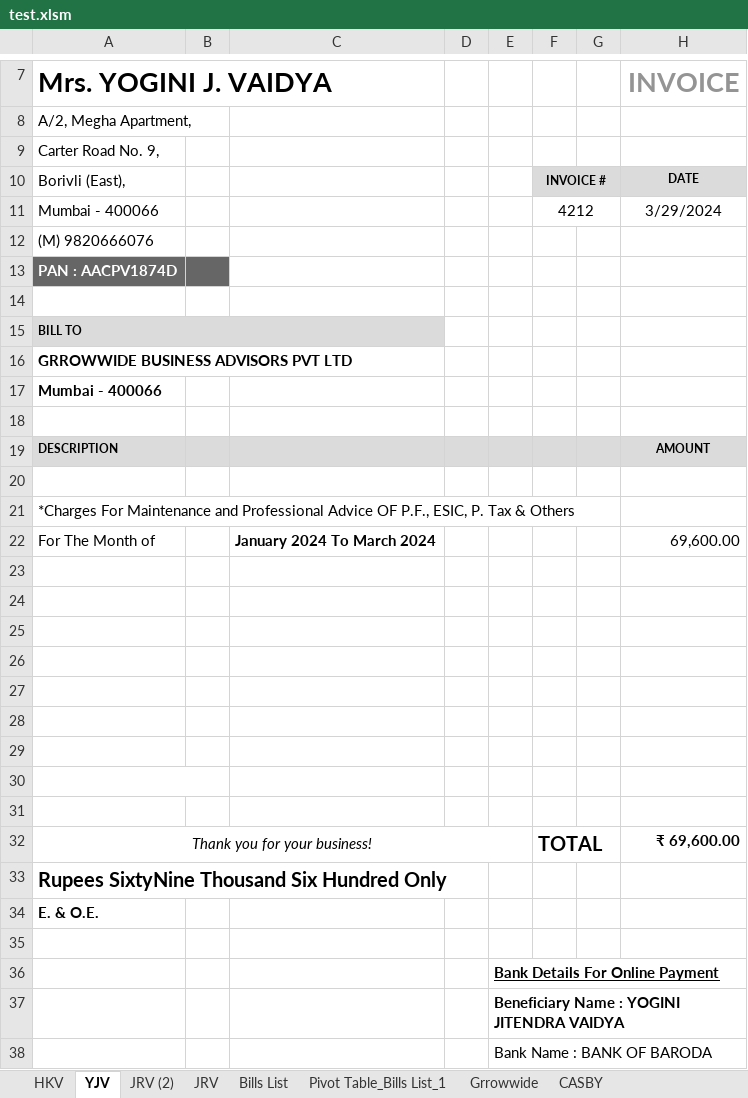
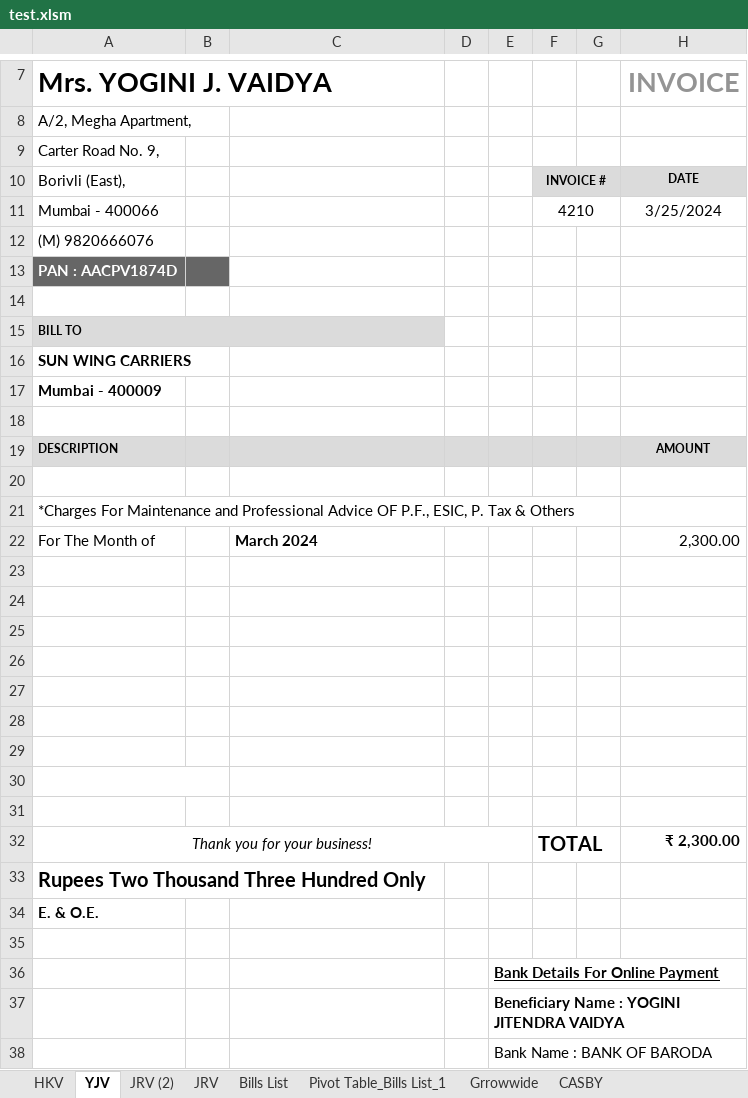
Before and after one commit to meetVaidya/AutoExcelPDF, an Excel workbook: test.xlsm, sheet YJV, drawn as a sheet; only a part is shown, gaps mark what is left out; values as stored, in another font and other column widths than the file's, no borders; charts and pictures not drawn; the diff names each change by its address in the sheet, - before the commit and + after, or states it on an @@ line.

Commit message:
chore: Add functionality to modify Excel file and print bills

```diff
--- a/test.xlsm (sheet YJV)
+++ b/test.xlsm (sheet YJV)
-F11: 4212
+F11: 4210
-H11 (INVOICE): 3/29/2024
+H11 (INVOICE): 3/25/2024
-A16 (Mrs. YOGINI J. VAIDYA): GRROWWIDE BUSINESS ADVISORS PVT LTD
+A16 (Mrs. YOGINI J. VAIDYA): SUN WING CARRIERS
-A17 (Mrs. YOGINI J. VAIDYA): Mumbai - 400066
+A17 (Mrs. YOGINI J. VAIDYA): Mumbai - 400009
-C22: January 2024 To March 2024
+C22: March 2024
-H22 (INVOICE): 69,600.00
+H22 (INVOICE): 2,300.00
-H32 (INVOICE): ₹ 69,600.00
+H32 (INVOICE): ₹ 2,300.00
-A33 (Mrs. YOGINI J. VAIDYA): Rupees SixtyNine Thousand Six Hundred Only
+A33 (Mrs. YOGINI J. VAIDYA): Rupees Two Thousand Three Hundred Only
```
Also changed, not shown: 13 other files.
